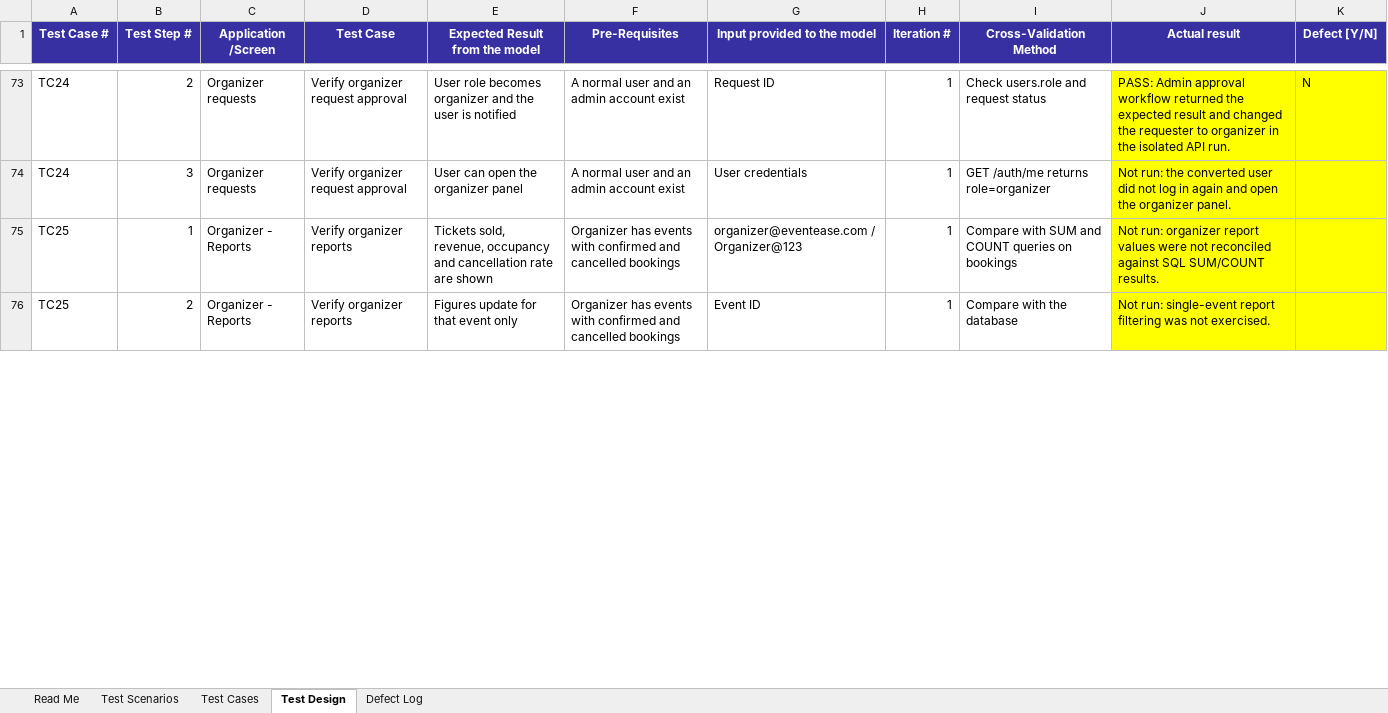
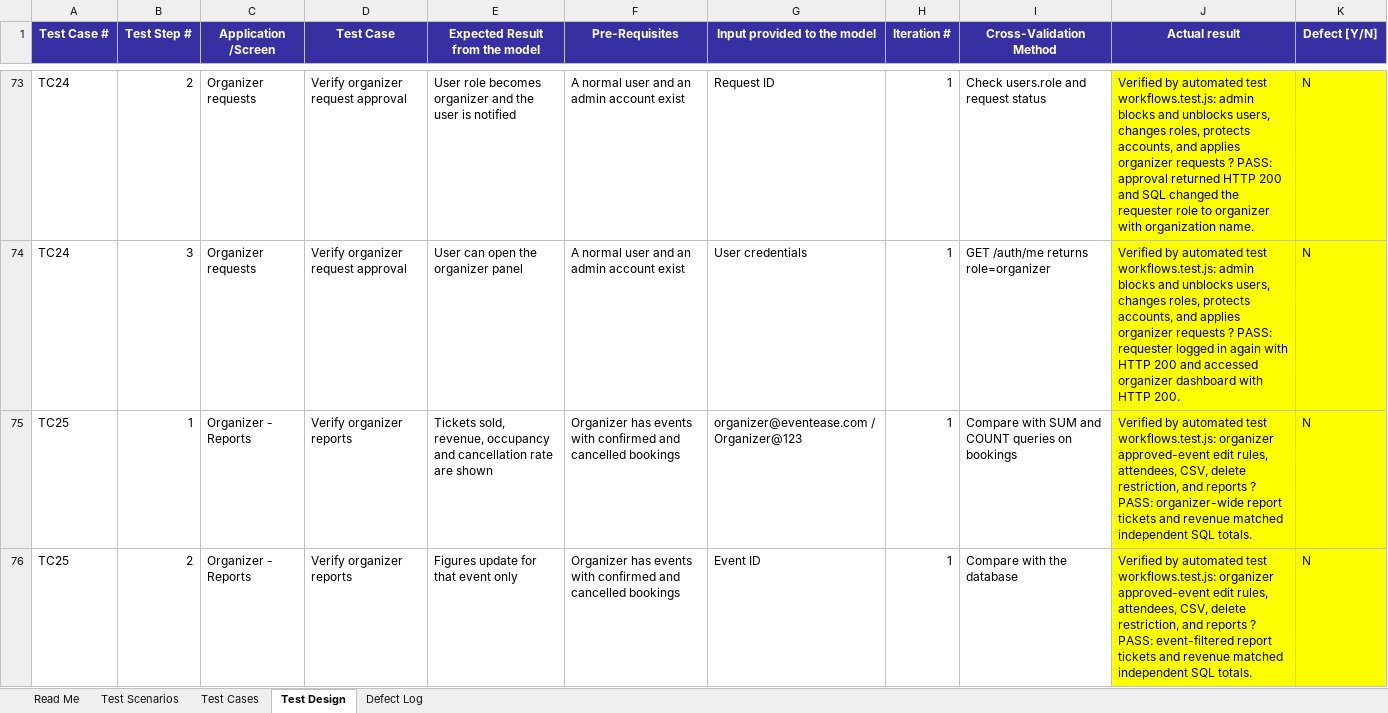
Before and after one commit to anaghaaaaaaa/online-booking, an Excel workbook: EventEase_Test_Documents.xlsx, sheet Test Design, drawn as a sheet; only a part is shown, gaps mark what is left out; values as stored, in another font and other column widths than the file's, no borders; the diff covers the shown part only; the diff names each change by its address in the sheet, - before the commit and + after, or states it on an @@ line.

```diff
--- a/EventEase_Test_Documents.xlsx (sheet Test Design)
+++ b/EventEase_Test_Documents.xlsx (sheet Test Design)
-J73 (Actual result): PASS: Admin approval workflow returned the expected result and changed the requester to organizer in the isolated API run.
+J73 (Actual result): Verified by automated test workflows.test.js: admin blocks and unblocks users, changes roles, protects accounts, and applies organizer requests ? PASS: approval returned HTTP 200 and SQL changed the requester role to organizer with organization name.
-J74 (Actual result): Not run: the converted user did not log in again and open the organizer panel.
+J74 (Actual result): Verified by automated test workflows.test.js: admin blocks and unblocks users, changes roles, protects accounts, and applies organizer requests ? PASS: requester logged in again with HTTP 200 and accessed organizer dashboard with HTTP 200.
-K74:K76 (Defect [Y/N]): (empty)
+K74:K76 (Defect [Y/N]): N
-J75 (Actual result): Not run: organizer report values were not reconciled against SQL SUM/COUNT results.
+J75 (Actual result): Verified by automated test workflows.test.js: organizer approved-event edit rules, attendees, CSV, delete restriction, and reports ? PASS: organizer-wide report tickets and revenue matched independent SQL totals.
-J76 (Actual result): Not run: single-event report filtering was not exercised.
+J76 (Actual result): Verified by automated test workflows.test.js: organizer approved-event edit rules, attendees, CSV, delete restriction, and reports ? PASS: event-filtered report tickets and revenue matched independent SQL totals.
```
Also changed, not shown: 56 added rows and 56 edited cells elsewhere in this sheet, sheet Defect Log, sheet Test Cases, 2 other files.
